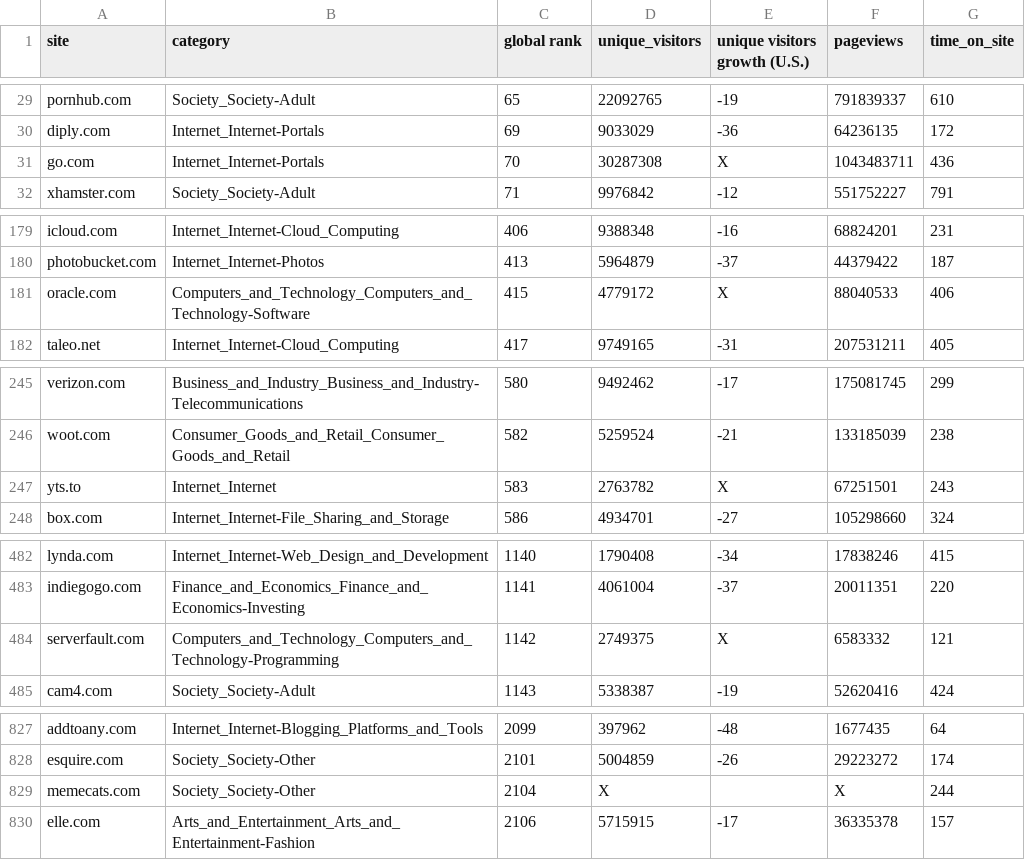
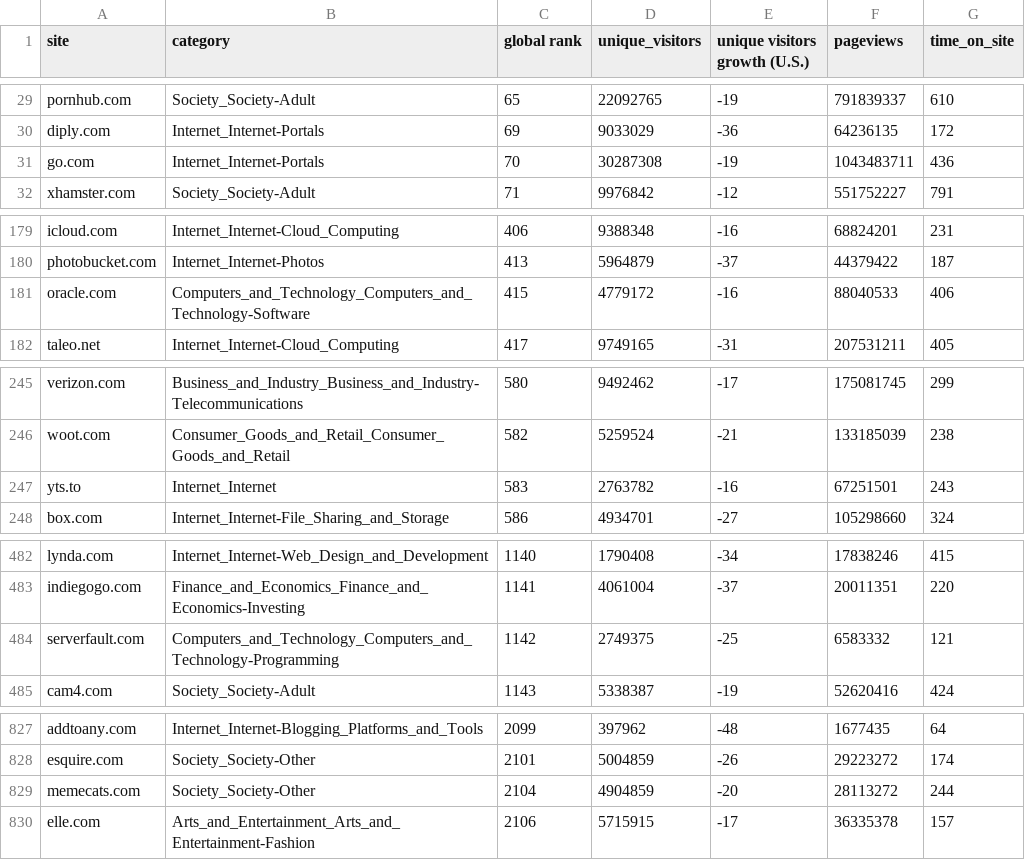
Before and after one commit to brentzucker/Top-Websites, a CSV file: top-websites.csv, drawn as a sheet; only a part is shown, gaps mark what is left out; the diff covers the shown part only.

Commit message:
Cleaned Data

```diff
--- a/top-websites.csv
+++ b/top-websites.csv
@@ -30,3 +30,3 @@ pornhub.com,Society_Society-Adult,65,22092765,-19,791839337,610
 diply.com,Internet_Internet-Portals,69,9033029,-36,64236135,172
-go.com,Internet_Internet-Portals,70,30287308,X,1043483711,436
+go.com,Internet_Internet-Portals,70,30287308,-19,1043483711,436
 xhamster.com,Society_Society-Adult,71,9976842,-12,551752227,791
@@ -180,3 +180,3 @@ icloud.com,Internet_Internet-Cloud_Computing,406,9388348,-16,68824201,231
 photobucket.com,Internet_Internet-Photos,413,5964879,-37,44379422,187
-oracle.com,Computers_and_Technology_Computers_and_Technology-Software,415,4779172,X,88040533,406
+oracle.com,Computers_and_Technology_Computers_and_Technology-Software,415,4779172,-16,88040533,406
 taleo.net,Internet_Internet-Cloud_Computing,417,9749165,-31,207531211,405
@@ -246,3 +246,3 @@ verizon.com,Business_and_Industry_Business_and_Industry-Telecommunications,580,9
 woot.com,Consumer_Goods_and_Retail_Consumer_Goods_and_Retail,582,5259524,-21,133185039,238
-yts.to,Internet_Internet,583,2763782,X,67251501,243
+yts.to,Internet_Internet,583,2763782,-16,67251501,243
 box.com,Internet_Internet-File_Sharing_and_Storage,586,4934701,-27,105298660,324
@@ -483,3 +483,3 @@ lynda.com,Internet_Internet-Web_Design_and_Development,1140,1790408,-34,17838246
 indiegogo.com,Finance_and_Economics_Finance_and_Economics-Investing,1141,4061004,-37,20011351,220
-serverfault.com,Computers_and_Technology_Computers_and_Technology-Programming,1142,2749375,X,6583332,121
+serverfault.com,Computers_and_Technology_Computers_and_Technology-Programming,1142,2749375,-25,6583332,121
 cam4.com,Society_Society-Adult,1143,5338387,-19,52620416,424
@@ -828,3 +828,3 @@ addtoany.com,Internet_Internet-Blogging_Platforms_and_Tools,2099,397962,-48,1677
 esquire.com,Society_Society-Other,2101,5004859,-26,29223272,174
-memecats.com,Society_Society-Other,2104,X,,X,244
+memecats.com,Society_Society-Other,2104,4904859,-20,28113272,244
 elle.com,Arts_and_Entertainment_Arts_and_Entertainment-Fashion,2106,5715915,-17,36335378,157
```
Also changed, not shown: 5 edited cells elsewhere in this file.
